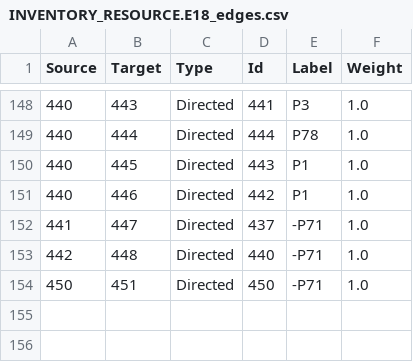
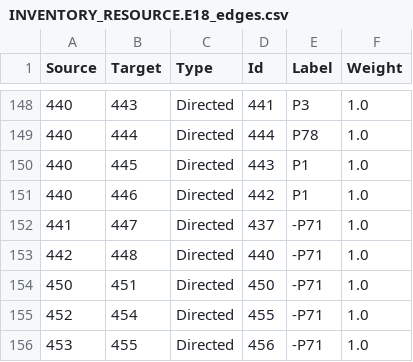
Before and after one commit to legiongis/afrh, a CSV file: afrh/source_data/resource_graphs/INVENTORY_RESOURCE.E18_edges.csv, drawn as a sheet; only a part is shown, gaps mark what is left out.

```diff
--- a/afrh/source_data/resource_graphs/INVENTORY_RESOURCE.E18_edges.csv
+++ b/afrh/source_data/resource_graphs/INVENTORY_RESOURCE.E18_edges.csv
@@ -154 +154,3 @@ Source,Target,Type,Id,Label,Weight
 450,451,Directed,450,-P71,1.0
+452,454,Directed,455,-P71,1.0
+453,455,Directed,456,-P71,1.0
```
Also changed, not shown: afrh/source_data/resource_graphs/INVENTORY_RESOURCE.E18_nodes.csv.
